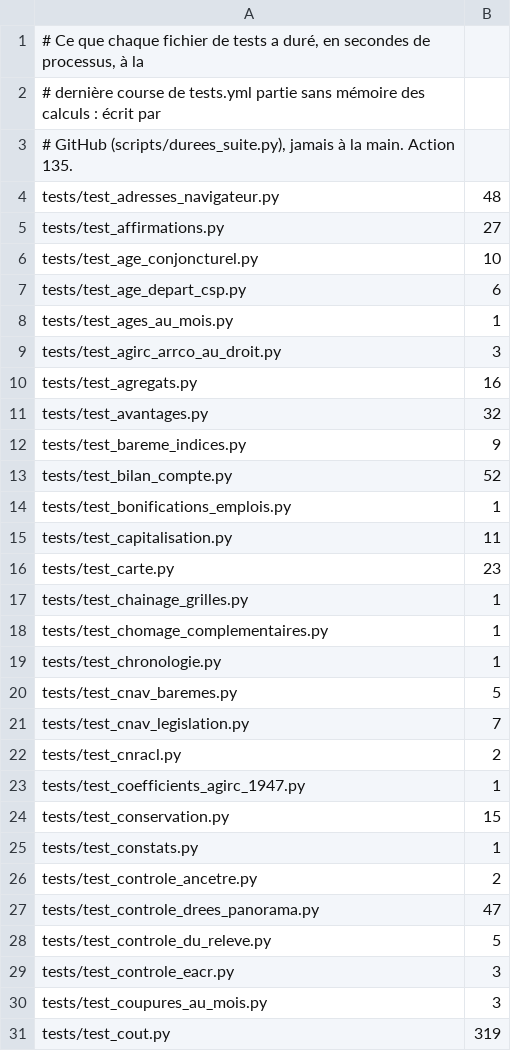
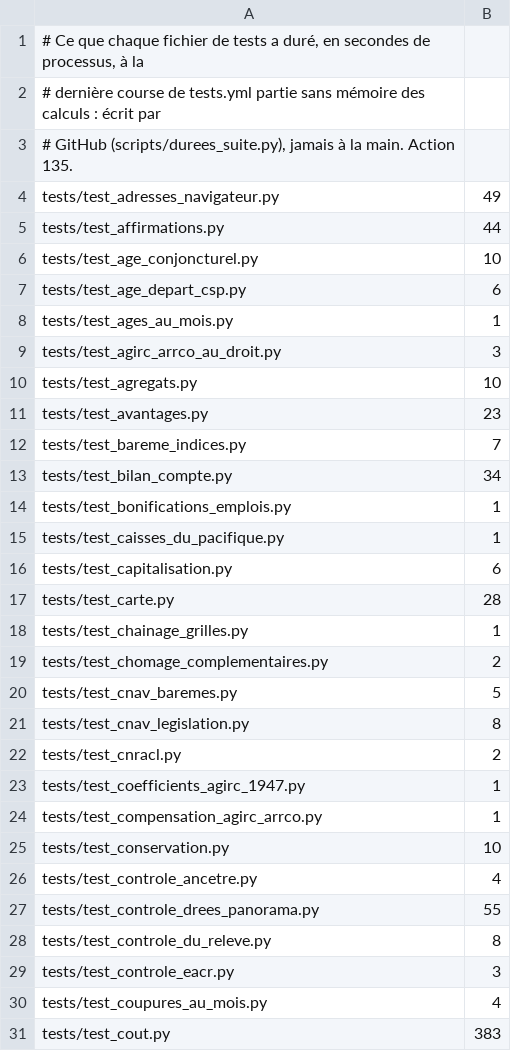
Before and after one commit to g-pliberal/retraitecomptenotionelle, a TSV file: .github/durees_suite.tsv, drawn as a sheet; only a part is shown; the diff covers the shown part only.

```diff
--- a/.github/durees_suite.tsv
+++ b/.github/durees_suite.tsv
@@ -3,4 +3,4 @@
 # GitHub (scripts/durees_suite.py), jamais à la main. Action 135.
-tests/test_adresses_navigateur.py	48
-tests/test_affirmations.py	27
+tests/test_adresses_navigateur.py	49
+tests/test_affirmations.py	44
 tests/test_age_conjoncturel.py	10
@@ -9,23 +9,23 @@ tests/test_ages_au_mois.py	1
 tests/test_agirc_arrco_au_droit.py	3
-tests/test_agregats.py	16
-tests/test_avantages.py	32
-tests/test_bareme_indices.py	9
-tests/test_bilan_compte.py	52
+tests/test_agregats.py	10
+tests/test_avantages.py	23
+tests/test_bareme_indices.py	7
+tests/test_bilan_compte.py	34
 tests/test_bonifications_emplois.py	1
-tests/test_capitalisation.py	11
-tests/test_carte.py	23
+tests/test_caisses_du_pacifique.py	1
+tests/test_capitalisation.py	6
+tests/test_carte.py	28
 tests/test_chainage_grilles.py	1
-tests/test_chomage_complementaires.py	1
-tests/test_chronologie.py	1
+tests/test_chomage_complementaires.py	2
 tests/test_cnav_baremes.py	5
-tests/test_cnav_legislation.py	7
+tests/test_cnav_legislation.py	8
 tests/test_cnracl.py	2
 tests/test_coefficients_agirc_1947.py	1
-tests/test_conservation.py	15
-tests/test_constats.py	1
-tests/test_controle_ancetre.py	2
-tests/test_controle_drees_panorama.py	47
-tests/test_controle_du_releve.py	5
+tests/test_compensation_agirc_arrco.py	1
+tests/test_conservation.py	10
+tests/test_controle_ancetre.py	4
+tests/test_controle_drees_panorama.py	55
+tests/test_controle_du_releve.py	8
 tests/test_controle_eacr.py	3
-tests/test_coupures_au_mois.py	3
-tests/test_cout.py	319
+tests/test_coupures_au_mois.py	4
+tests/test_cout.py	383
```
Also changed, not shown: 7 added rows, 6 removed rows and 90 edited cells elsewhere in this file, .github/verdicts.tsv, 1 other file.
